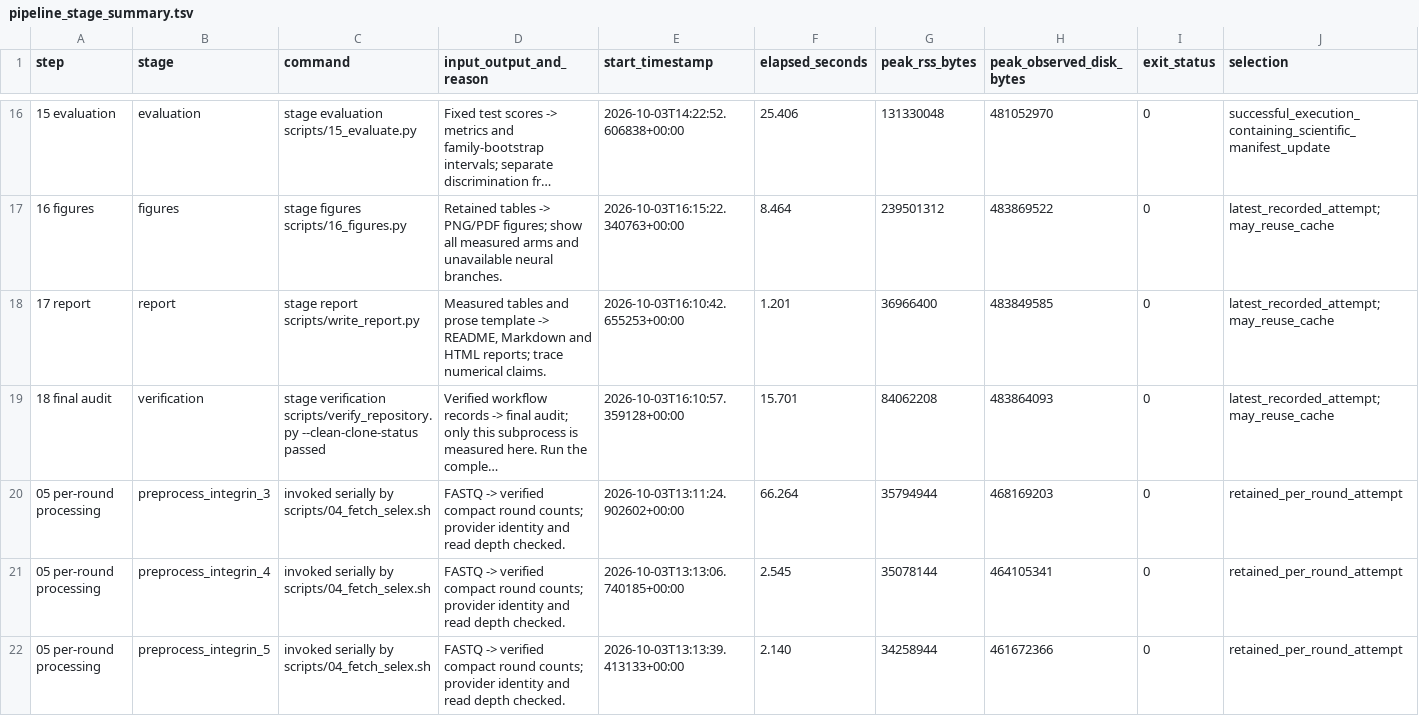
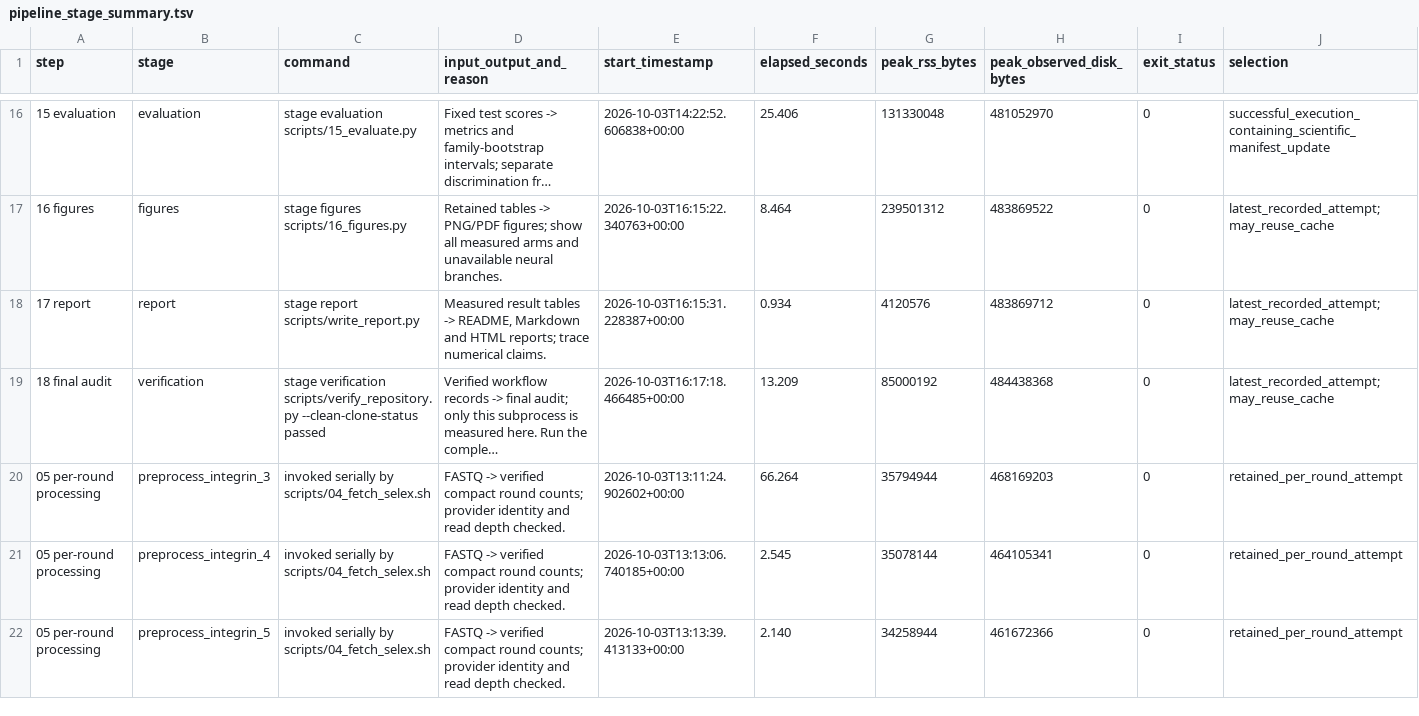
Before and after one commit to Qasim-Hussain-Code/aptamer_selex_generative_design_pipeline, a TSV file: results/pipeline_stage_summary.tsv, drawn as a sheet; only a part is shown, gaps mark what is left out; long unchanged cells end in …; the diff names each change by its address in the sheet, - before the commit and + after, or states it on an @@ line.

```diff
--- a/results/pipeline_stage_summary.tsv
+++ b/results/pipeline_stage_summary.tsv
-D18 (input_output_and_reason): Measured tables and prose template -> README,…
+D18 (input_output_and_reason): Measured result tables -> README,…
-E18 (start_timestamp): 2026-10-03T16:10:42.655253+00:00
+E18 (start_timestamp): 2026-10-03T16:15:31.228387+00:00
-F18 (elapsed_seconds): 1.201
+F18 (elapsed_seconds): 0.934
-G18 (peak_rss_bytes): 36966400
+G18 (peak_rss_bytes): 4120576
-H18 (peak_observed_disk_bytes): 483849585
+H18 (peak_observed_disk_bytes): 483869712
-E19 (start_timestamp): 2026-10-03T16:10:57.359128+00:00
+E19 (start_timestamp): 2026-10-03T16:17:18.466485+00:00
-F19 (elapsed_seconds): 15.701
+F19 (elapsed_seconds): 13.209
-G19 (peak_rss_bytes): 84062208
+G19 (peak_rss_bytes): 85000192
-H19 (peak_observed_disk_bytes): 483864093
+H19 (peak_observed_disk_bytes): 484438368
```
Also changed, not shown: logs/resource_usage.tsv, results/readme_traceability.tsv, 8 other files.
